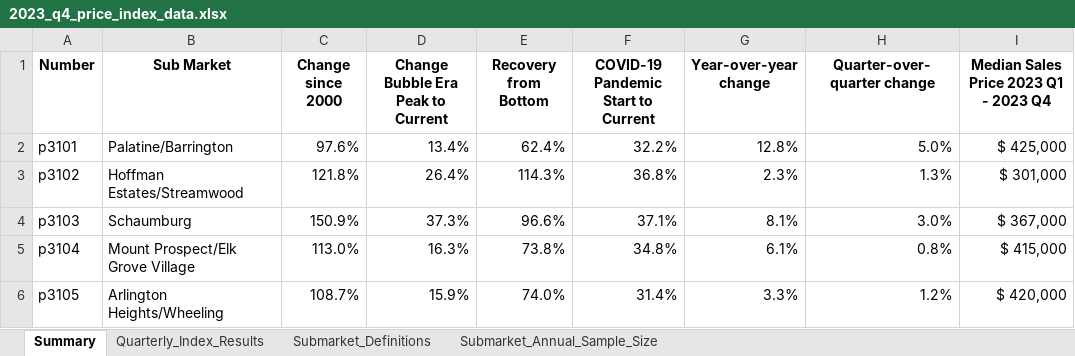
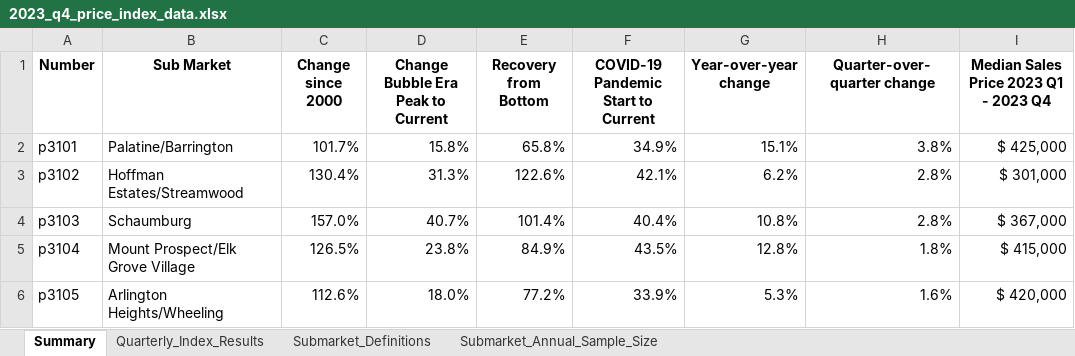
Before and after one commit to datamade/ihs-price-index, an Excel workbook: data/2023_q4_price_index_data.xlsx, sheet Summary, drawn as a sheet; only a part is shown; values as stored, in another font and other column widths than the file's, no borders; conditional formats not drawn; the diff covers the shown part only; the diff names each change by its address in the sheet, - before the commit and + after, or states it on an @@ line.

```diff
--- a/data/2023_q4_price_index_data.xlsx (sheet Summary)
+++ b/data/2023_q4_price_index_data.xlsx (sheet Summary)
-C2 (Change since 2000): 97.6%
+C2 (Change since 2000): 101.7%
-D2: 13.4%
+D2: 15.8%
-E2 (Recovery from Bottom): 62.4%
+E2 (Recovery from Bottom): 65.8%
-F2: 32.2%
+F2: 34.9%
-G2 (Year-over-year change): 12.8%
+G2 (Year-over-year change): 15.1%
-H2 (Quarter-over-quarter change): 5.0%
+H2 (Quarter-over-quarter change): 3.8%
-C3 (Change since 2000): 121.8%
+C3 (Change since 2000): 130.4%
-D3: 26.4%
+D3: 31.3%
-E3 (Recovery from Bottom): 114.3%
+E3 (Recovery from Bottom): 122.6%
-F3: 36.8%
+F3: 42.1%
-G3 (Year-over-year change): 2.3%
+G3 (Year-over-year change): 6.2%
-H3 (Quarter-over-quarter change): 1.3%
+H3 (Quarter-over-quarter change): 2.8%
-C4 (Change since 2000): 150.9%
+C4 (Change since 2000): 157.0%
-D4: 37.3%
+D4: 40.7%
-E4 (Recovery from Bottom): 96.6%
+E4 (Recovery from Bottom): 101.4%
-F4: 37.1%
+F4: 40.4%
-G4 (Year-over-year change): 8.1%
+G4 (Year-over-year change): 10.8%
-H4 (Quarter-over-quarter change): 3.0%
+H4 (Quarter-over-quarter change): 2.8%
-C5 (Change since 2000): 113.0%
+C5 (Change since 2000): 126.5%
-D5: 16.3%
+D5: 23.8%
-E5 (Recovery from Bottom): 73.8%
+E5 (Recovery from Bottom): 84.9%
-F5: 34.8%
+F5: 43.5%
-G5 (Year-over-year change): 6.1%
+G5 (Year-over-year change): 12.8%
-H5 (Quarter-over-quarter change): 0.8%
+H5 (Quarter-over-quarter change): 1.8%
-C6 (Change since 2000): 108.7%
+C6 (Change since 2000): 112.6%
-D6: 15.9%
+D6: 18.0%
-E6 (Recovery from Bottom): 74.0%
+E6 (Recovery from Bottom): 77.2%
-F6: 31.4%
+F6: 33.9%
-G6 (Year-over-year change): 3.3%
+G6 (Year-over-year change): 5.3%
-H6 (Quarter-over-quarter change): 1.2%
+H6 (Quarter-over-quarter change): 1.6%
```
Also changed, not shown: 180 edited cells elsewhere in this sheet, sheet Quarterly_Index_Results, sheet Submarket_Annual_Sample_Size, sheet Submarket_Definitions, 3 other files.
